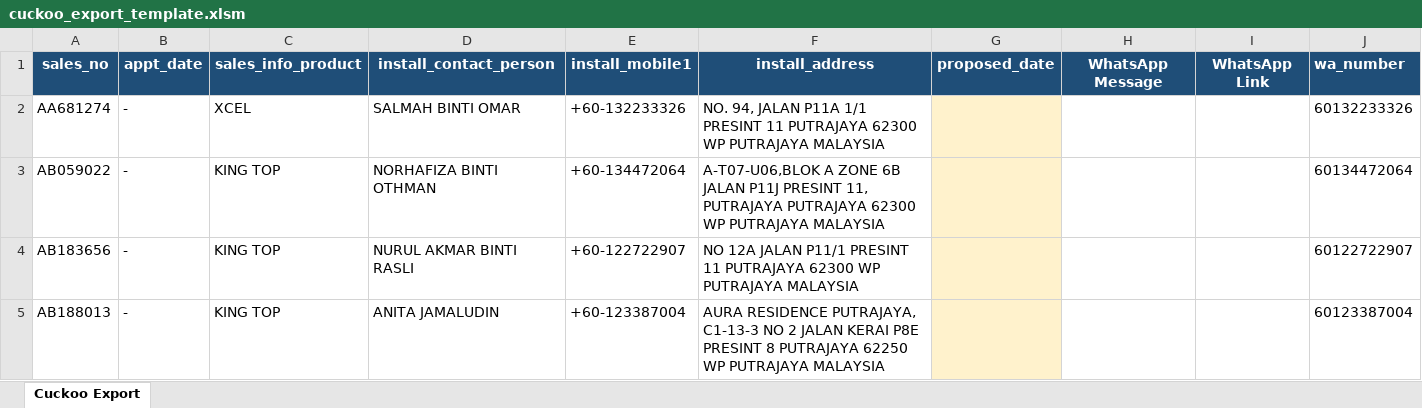
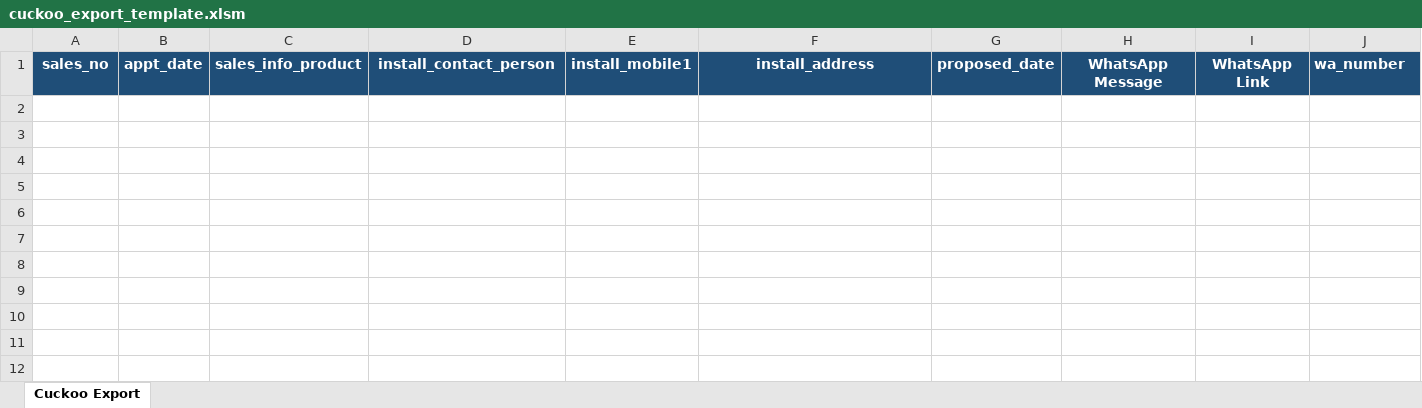
Before and after one commit to Jimboy020312/cuckoo-route-tool, an Excel workbook: cuckoo_export_template.xlsm, sheet Cuckoo Export, drawn as a sheet; values as stored, in another font and other column widths than the file's, no borders; the diff names each change by its address in the sheet, - before the commit and + after, or states it on an @@ line.

```diff
--- a/cuckoo_export_template.xlsm (sheet Cuckoo Export)
+++ b/cuckoo_export_template.xlsm (sheet Cuckoo Export)
-row 2: AA681274 | - | XCEL | SALMAH BINTI OMAR | +60-132233326 | NO. 94, JALAN P11A 1/1 PRESINT 11 PUTRAJAYA 62300 WP PUTRAJAYA MALAYSIA |  |  |  | 60132233326
-row 3: AB059022 | - | KING TOP | NORHAFIZA BINTI OTHMAN | +60-134472064 | A-T07-U06,BLOK A ZONE 6B JALAN P11J PRESINT 11, PUTRAJAYA PUTRAJAYA 62300 WP PUTRAJAYA MALAYSIA |  |  |  | 60134472064
-row 4: AB183656 | - | KING TOP | NURUL AKMAR BINTI RASLI | +60-122722907 | NO 12A JALAN P11/1 PRESINT 11 PUTRAJAYA 62300 WP PUTRAJAYA MALAYSIA |  |  |  | 60122722907
-row 5: AB188013 | - | KING TOP | ANITA JAMALUDIN | +60-123387004 | AURA RESIDENCE PUTRAJAYA, C1-13-3 NO 2 JALAN KERAI P8E PRESINT 8 PUTRAJAYA 62250 WP PUTRAJAYA MALAYSIA |  |  |  | 60123387004
```
Also changed, not shown: 2 other files.
